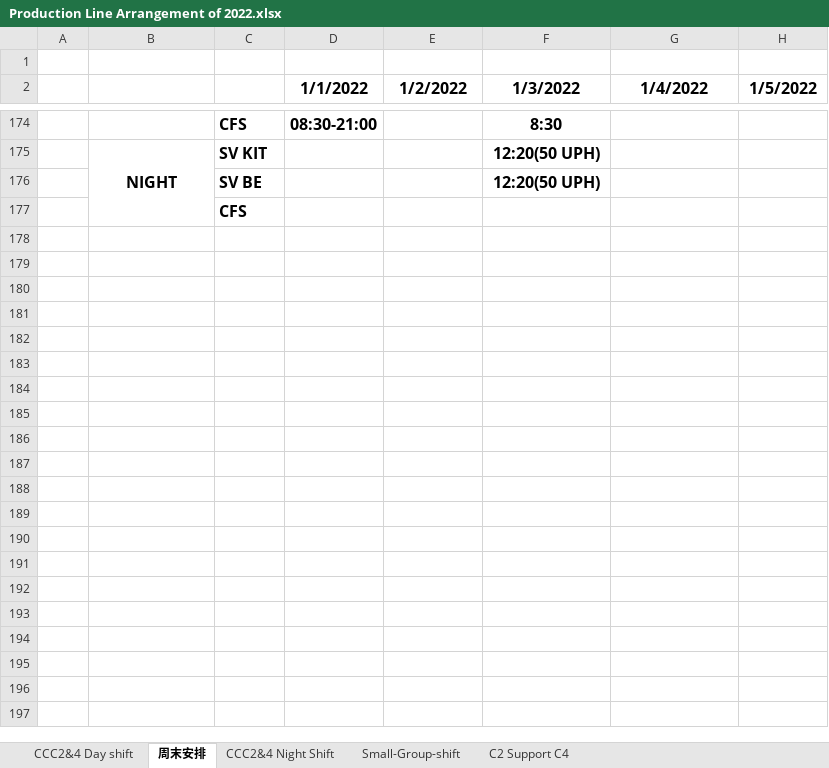
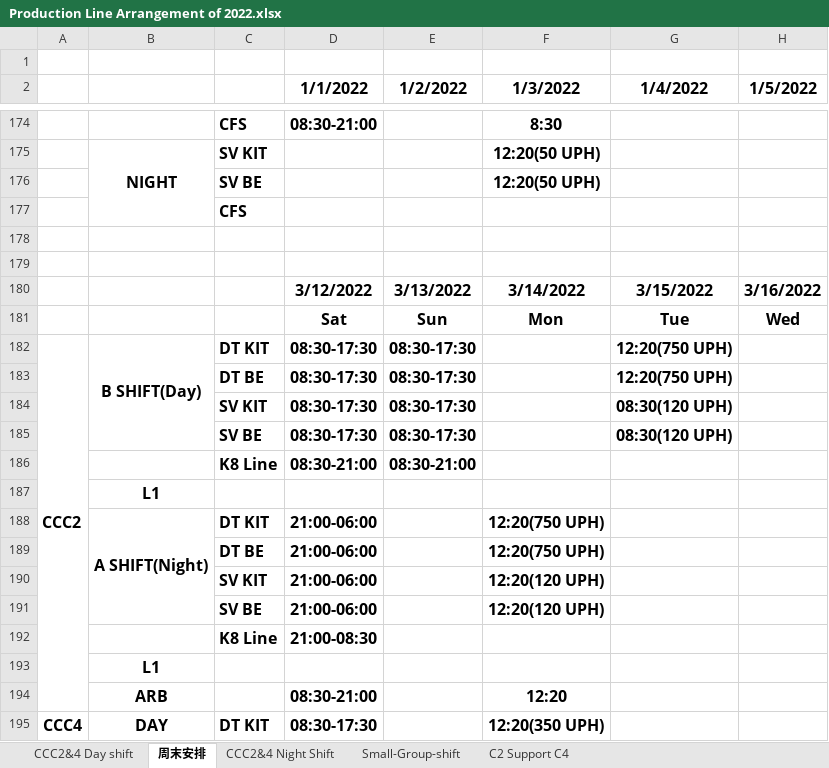
Before and after one commit to kamarulsyamil/gppworkplan, an Excel workbook: sources/Production Line Arrangement of 2022.xlsx, sheet 周末安排, drawn as a sheet; only a part is shown, gaps mark what is left out; values as stored, in another font and other column widths than the file's, no borders; the diff covers the shown part only; the diff names each change by its address in the sheet, - before the commit and + after, or states it on an @@ line.

```diff
--- a/sources/Production Line Arrangement of 2022.xlsx (sheet 周末安排)
+++ b/sources/Production Line Arrangement of 2022.xlsx (sheet 周末安排)
+row 178: (empty)
+row 179: (empty)
+row 180:  |  |  | 3/12/2022 | 3/13/2022 | 3/14/2022 | 3/15/2022 | 3/16/2022
+row 181:  |  |  | Sat | Sun | Mon | Tue | Wed
+row 182: CCC2 | B SHIFT(Day) | DT KIT | 08:30-17:30 | 08:30-17:30 |  | 12:20(750 UPH)
+row 183:  |  | DT BE | 08:30-17:30 | 08:30-17:30 |  | 12:20(750 UPH)
+row 184:  |  | SV KIT | 08:30-17:30 | 08:30-17:30 |  | 08:30(120 UPH)
+row 185:  |  | SV BE | 08:30-17:30 | 08:30-17:30 |  | 08:30(120 UPH)
+row 186:  |  | K8 Line | 08:30-21:00 | 08:30-21:00
+row 187:  | L1
+row 188:  | A SHIFT(Night) | DT KIT | 21:00-06:00 |  | 12:20(750 UPH)
+row 189:  |  | DT BE | 21:00-06:00 |  | 12:20(750 UPH)
+row 190:  |  | SV KIT | 21:00-06:00 |  | 12:20(120 UPH)
+row 191:  |  | SV BE | 21:00-06:00 |  | 12:20(120 UPH)
+row 192:  |  | K8 Line | 21:00-08:30
+row 193:  | L1
+row 194:  | ARB |  | 08:30-21:00 |  | 12:20
+row 195: CCC4 | DAY | DT KIT | 08:30-17:30 |  | 12:20(350 UPH)
```
Also changed, not shown: 104 added rows elsewhere in this sheet, sheet CCC2&4 Day shift, sheet CCC2&4 Night Shift, Consolidated Factory Workplan.xlsx, 5 other files.
